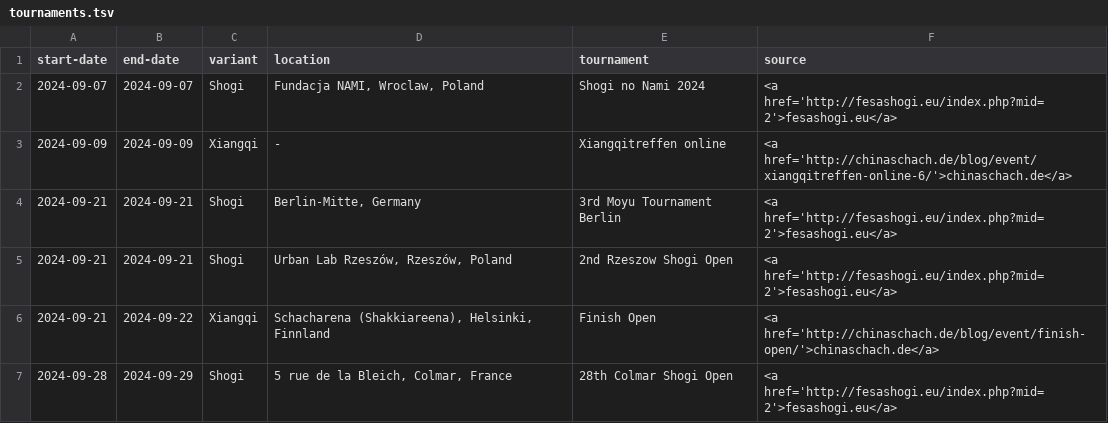
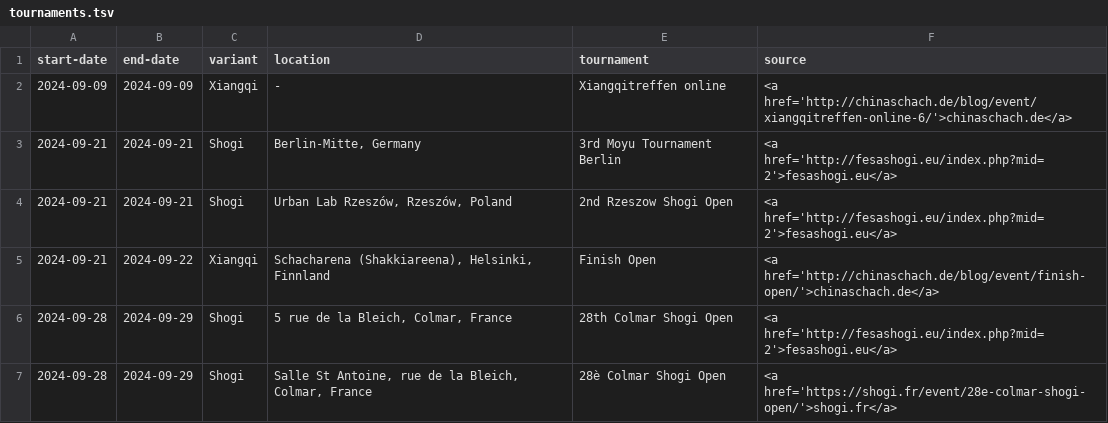
Before and after one commit to chess-variants/chess-variants.github.io, a TSV file: _data/tournaments.tsv, drawn as a sheet; only a part is shown; the shorter side is filled out with more unchanged rows.

```diff
--- a/_data/tournaments.tsv
+++ b/_data/tournaments.tsv
@@ -1,3 +1,2 @@
 start-date	end-date	variant	location	tournament	source
-2024-09-07	2024-09-07	Shogi	Fundacja NAMI, Wroclaw, Poland	Shogi no Nami 2024	<a href='http://fesashogi.eu/index.php?mid=2'>fesashogi.eu</a>
 2024-09-09	2024-09-09	Xiangqi	-	Xiangqitreffen online	<a href='http://chinaschach.de/blog/event/xiangqitreffen-online-6/'>chinaschach.de</a>
```
